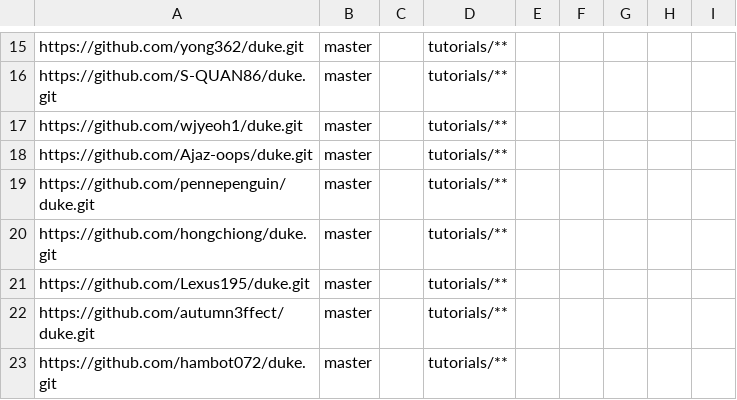
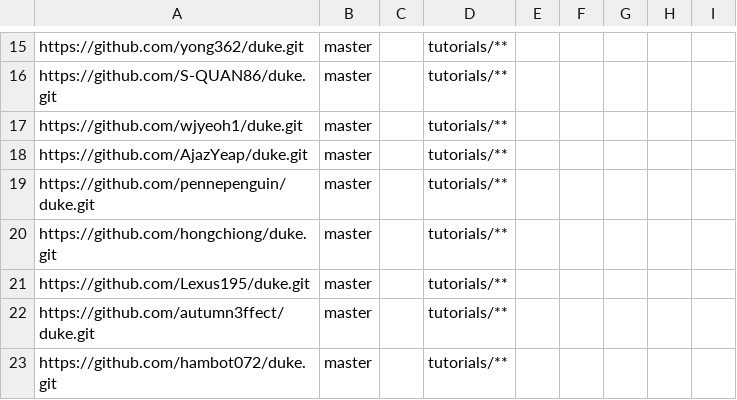
Before and after one commit to nus-tic2002-2022/ip-dashboard, a CSV file: configs/repo-config.csv, drawn as a sheet; only a part is shown, gaps mark what is left out.

```diff
--- a/configs/repo-config.csv
+++ b/configs/repo-config.csv
@@ -17,3 +17,3 @@ https://github.com/S-QUAN86/duke.git,master,,tutorials/**,,,,,
 https://github.com/wjyeoh1/duke.git,master,,tutorials/**,,,,,
-https://github.com/Ajaz-oops/duke.git,master,,tutorials/**,,,,,
+https://github.com/AjazYeap/duke.git,master,,tutorials/**,,,,,
 https://github.com/pennepenguin/duke.git,master,,tutorials/**,,,,,
```
Also changed, not shown: configs/author-config.csv.
